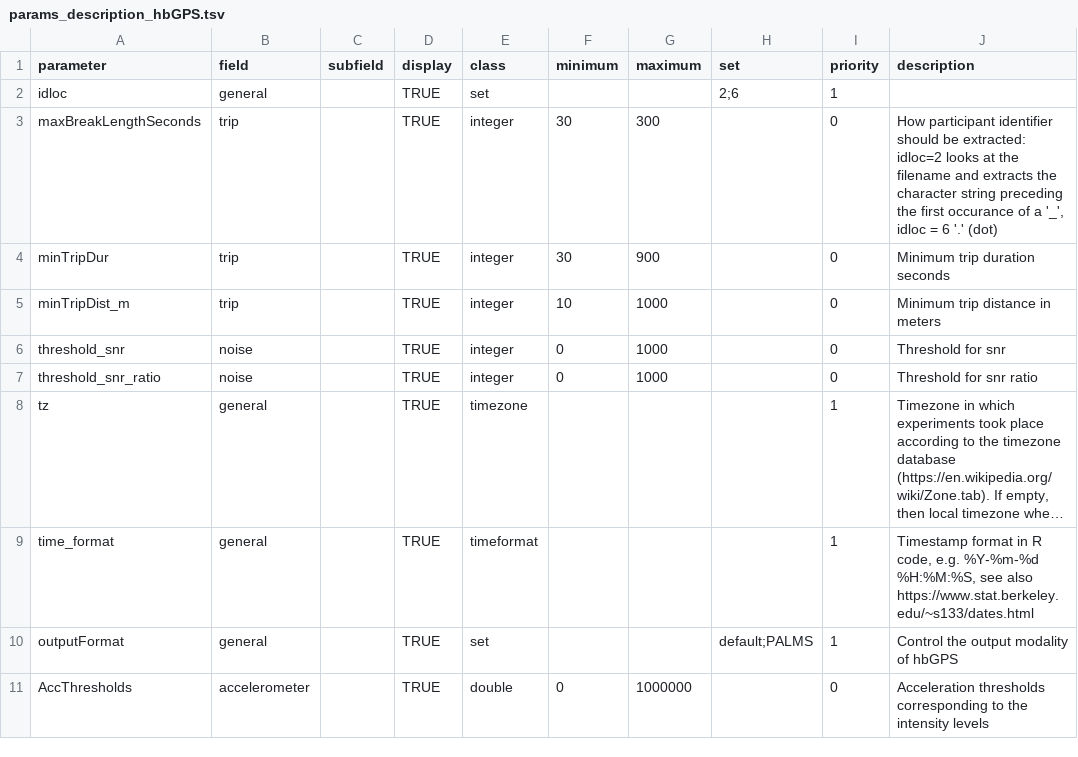
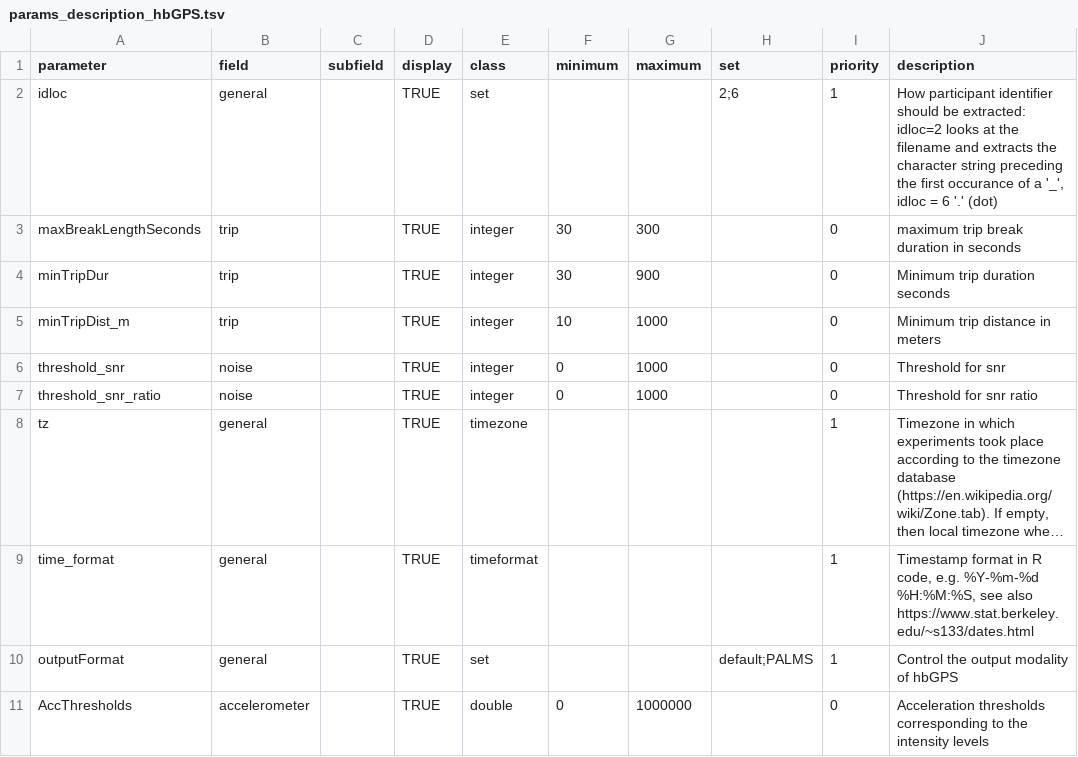
Before and after one commit to habitus-eu/HabitusGUI, a TSV file: inst/testfiles_hbGPS/params_description_hbGPS.tsv, drawn as a sheet; long unchanged cells end in ….

Commit message:
Update params_description_hbGPS.tsv

```diff
--- a/inst/testfiles_hbGPS/params_description_hbGPS.tsv
+++ b/inst/testfiles_hbGPS/params_description_hbGPS.tsv
@@ -1,4 +1,4 @@
 parameter	field	subfield	display	class	minimum	maximum	set	priority	description
-idloc	general		TRUE	set			2;6	1	
-maxBreakLengthSeconds	trip		TRUE	integer	30	300		0	"How participant identifier should be extracted: idloc=2 looks at the filename and extracts the character string preceding the first occurance of a '_', idloc = 6  '.' (dot)"
+idloc	general		TRUE	set			2;6	1	"How participant identifier should be extracted: idloc=2 looks at the filename and extracts the character string preceding the first occurance of a '_', idloc = 6  '.' (dot)"
+maxBreakLengthSeconds	trip		TRUE	integer	30	300		0	maximum trip break duration in seconds
 minTripDur	trip		TRUE	integer	30	900		0	Minimum trip duration seconds
```
